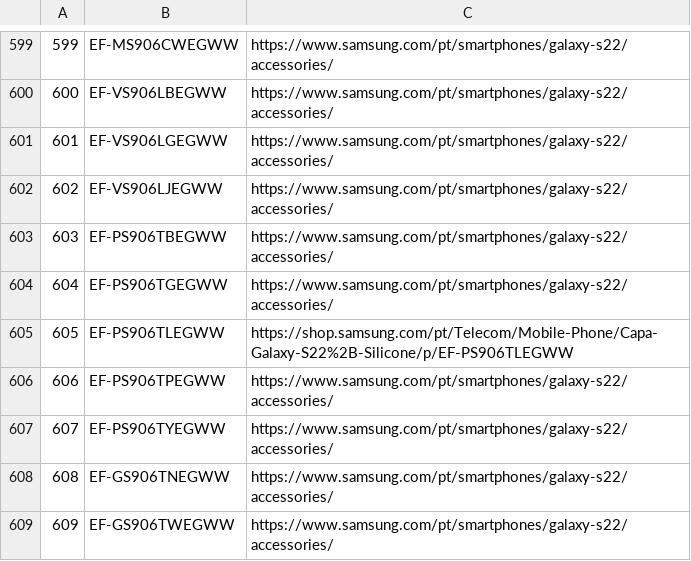
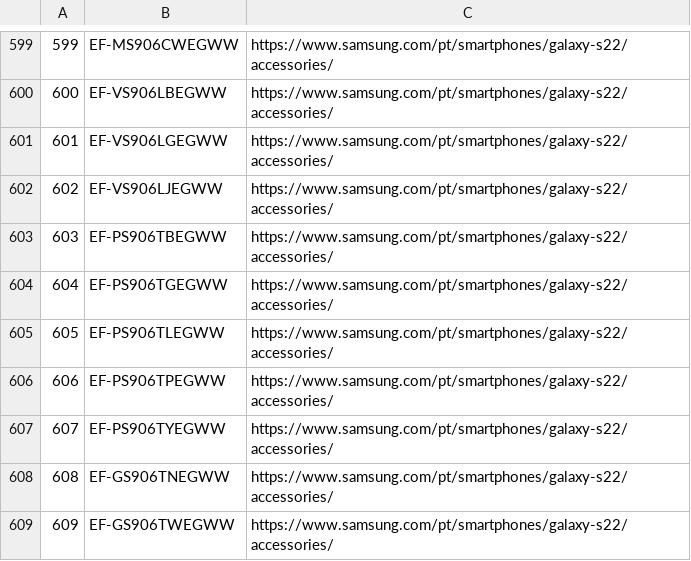
Before and after one commit to GloriaSilva/FEED-CHEIL-DIGITAL, a CSV file: src/dictionaries/url/url_dictionary_pt.csv, drawn as a sheet; only a part is shown, gaps mark what is left out.

```diff
--- a/src/dictionaries/url/url_dictionary_pt.csv
+++ b/src/dictionaries/url/url_dictionary_pt.csv
@@ -604,3 +604,3 @@
 604,EF-PS906TGEGWW,https://www.samsung.com/pt/smartphones/galaxy-s22/accessories/
-605,EF-PS906TLEGWW,https://shop.samsung.com/pt/Telecom/Mobile-Phone/Capa-Galaxy-S22%2B-Silicone/p/EF-PS906TLEGWW
+605,EF-PS906TLEGWW,https://www.samsung.com/pt/smartphones/galaxy-s22/accessories/
 606,EF-PS906TPEGWW,https://www.samsung.com/pt/smartphones/galaxy-s22/accessories/
```
Also changed, not shown: finalfeeds/AWINFeed.csv, finalfeeds/CriteoFeed.csv, 10 other files.
